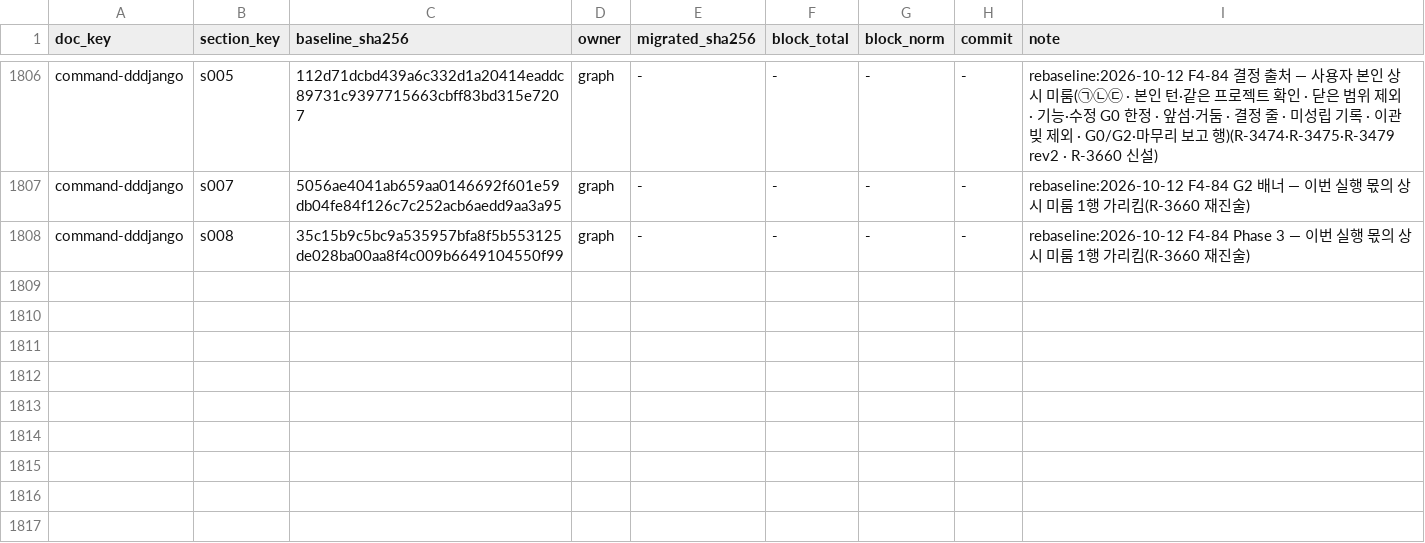
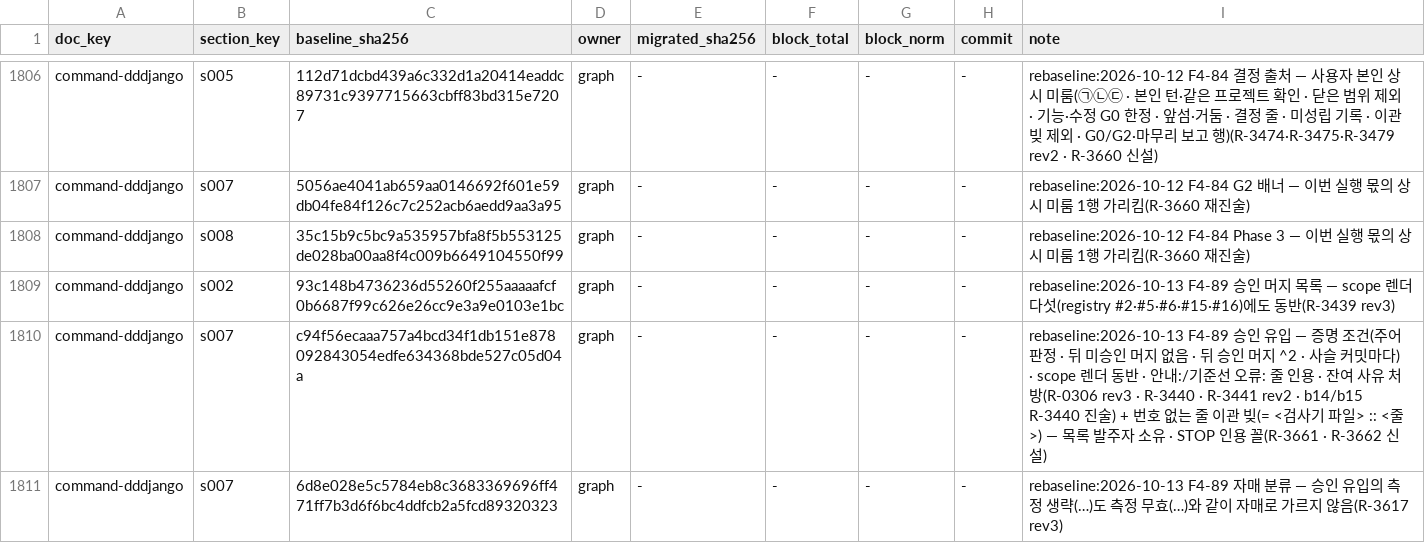
Before and after one commit to changja88/dddjango, a TSV file: ontology/LEDGER.tsv, drawn as a sheet; only a part is shown, gaps mark what is left out; the diff names each change by its address in the sheet, - before the commit and + after, or states it on an @@ line.

```diff
--- a/ontology/LEDGER.tsv
+++ b/ontology/LEDGER.tsv
+row 1809: command-dddjango | s002 | 93c148b4736236d55260f255aaaaafcf0b6687f99c626e26cc9e3a9e0103e1bc | graph | - | - | - | - | rebaseline:2026-10-13 F4-89 승인 머지 목록 — scope 렌더 다섯(registry #2·#5·#6·#15·#16)에도 동반(R-3439 rev3)
+row 1810: command-dddjango | s007 | c94f56ecaaa757a4bcd34f1db151e878092843054edfe634368bde527c05d04a | graph | - | - | - | - | rebaseline:2026-10-13 F4-89 승인 유입 — 증명 조건(주어 판정 · 뒤 미승인 머지 없음 · 뒤 승인 머지 ^2 · 사슬 커밋마다) · scope 렌더 동반 · 안내:/기준선 오류: 줄 인용 · 잔여 사유 처방(R-0306 rev3 · R-3440 · R-3441 rev2 · b14/b15 R-3440 진술) + 번호 없는 줄 이관 빚(= <검사기 파일> :: <줄>) — 목록 발주자 소유 · STOP 인용 꼴(R-3661 · R-3662 신설)
+row 1811: command-dddjango | s007 | 6d8e028e5c5784eb8c3683369696ff471ff7b3d6f6bc4ddfcb2a5fcd89320323 | graph | - | - | - | - | rebaseline:2026-10-13 F4-89 자매 분류 — 승인 유입의 측정 생략(…)도 측정 무효(…)와 같이 자매로 가르지 않음(R-3617 rev3)
```
Also changed, not shown: 30 other files.
